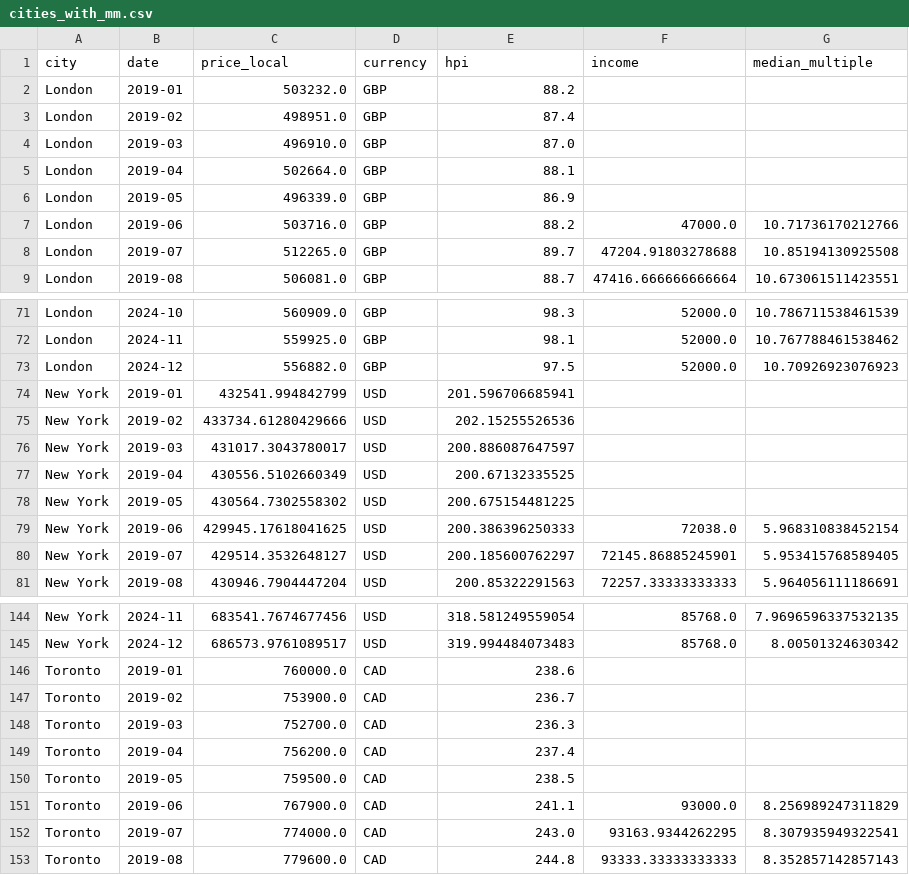
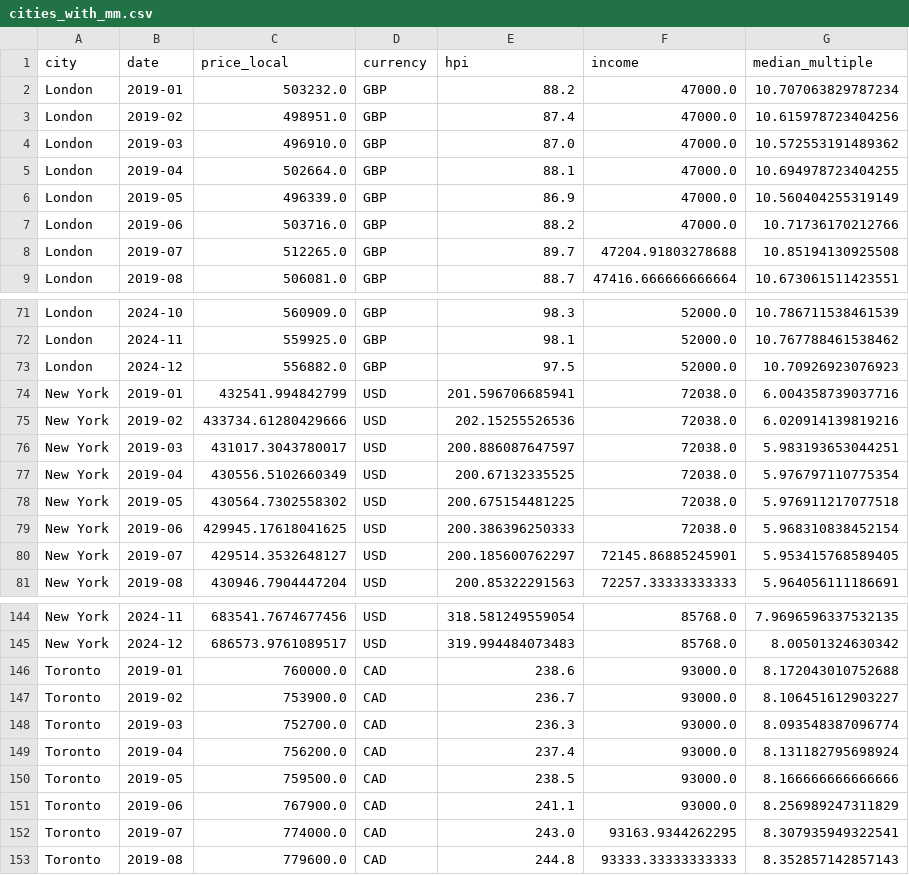
Before and after one commit to ritaich/affordability-gap, a CSV file: data/clean/cities_with_mm.csv, drawn as a sheet; only a part is shown, gaps mark what is left out; the diff covers the shown part only.

```diff
--- a/data/clean/cities_with_mm.csv
+++ b/data/clean/cities_with_mm.csv
@@ -1,7 +1,7 @@
 city,date,price_local,currency,hpi,income,median_multiple
-London,2019-01,503232.0,GBP,88.2,,
-London,2019-02,498951.0,GBP,87.4,,
-London,2019-03,496910.0,GBP,87.0,,
-London,2019-04,502664.0,GBP,88.1,,
-London,2019-05,496339.0,GBP,86.9,,
+London,2019-01,503232.0,GBP,88.2,47000.0,10.707063829787234
+London,2019-02,498951.0,GBP,87.4,47000.0,10.615978723404256
+London,2019-03,496910.0,GBP,87.0,47000.0,10.572553191489362
+London,2019-04,502664.0,GBP,88.1,47000.0,10.694978723404255
+London,2019-05,496339.0,GBP,86.9,47000.0,10.560404255319149
 London,2019-06,503716.0,GBP,88.2,47000.0,10.71736170212766
@@ -73,7 +73,7 @@ London,2024-11,559925.0,GBP,98.1,52000.0,10.767788461538462
 London,2024-12,556882.0,GBP,97.5,52000.0,10.70926923076923
-New York,2019-01,432541.994842799,USD,201.596706685941,,
-New York,2019-02,433734.61280429666,USD,202.15255526536,,
-New York,2019-03,431017.3043780017,USD,200.886087647597,,
-New York,2019-04,430556.5102660349,USD,200.67132335525,,
-New York,2019-05,430564.7302558302,USD,200.675154481225,,
+New York,2019-01,432541.994842799,USD,201.596706685941,72038.0,6.004358739037716
+New York,2019-02,433734.61280429666,USD,202.15255526536,72038.0,6.020914139819216
+New York,2019-03,431017.3043780017,USD,200.886087647597,72038.0,5.983193653044251
+New York,2019-04,430556.5102660349,USD,200.67132335525,72038.0,5.976797110775354
+New York,2019-05,430564.7302558302,USD,200.675154481225,72038.0,5.976911217077518
 New York,2019-06,429945.17618041625,USD,200.386396250333,72038.0,5.968310838452154
@@ -145,7 +145,7 @@ New York,2024-11,683541.7674677456,USD,318.581249559054,85768.0,7.96965963375321
 New York,2024-12,686573.9761089517,USD,319.994484073483,85768.0,8.00501324630342
-Toronto,2019-01,760000.0,CAD,238.6,,
-Toronto,2019-02,753900.0,CAD,236.7,,
-Toronto,2019-03,752700.0,CAD,236.3,,
-Toronto,2019-04,756200.0,CAD,237.4,,
-Toronto,2019-05,759500.0,CAD,238.5,,
+Toronto,2019-01,760000.0,CAD,238.6,93000.0,8.172043010752688
+Toronto,2019-02,753900.0,CAD,236.7,93000.0,8.106451612903227
+Toronto,2019-03,752700.0,CAD,236.3,93000.0,8.093548387096774
+Toronto,2019-04,756200.0,CAD,237.4,93000.0,8.131182795698924
+Toronto,2019-05,759500.0,CAD,238.5,93000.0,8.166666666666666
 Toronto,2019-06,767900.0,CAD,241.1,93000.0,8.256989247311829
```
Also changed, not shown: 10 edited cells elsewhere in this file, data/clean/cities_with_mdsr.csv, 9 other files.
